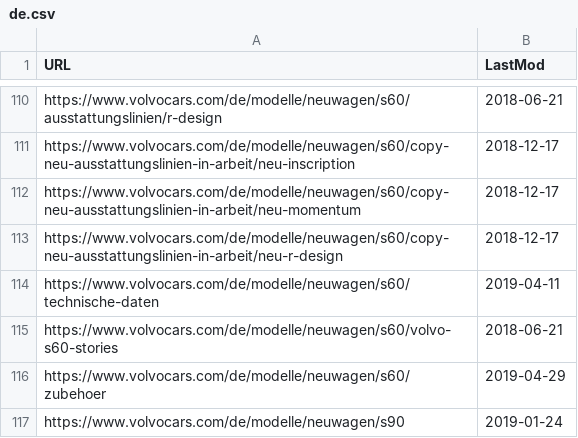
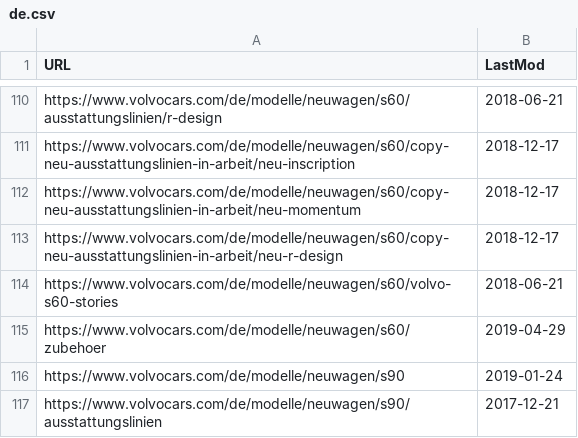
Before and after one commit to allenbargi/volvo-meter, a CSV file: data/markets/de.csv, drawn as a sheet; only a part is shown, gaps mark what is left out; the shorter side is filled out with more unchanged rows.

```diff
--- a/data/markets/de.csv
+++ b/data/markets/de.csv
@@ -113,3 +113,2 @@ https://www.volvocars.com/de/modelle/neuwagen/s60/copy-neu-ausstattungslinien-in
 https://www.volvocars.com/de/modelle/neuwagen/s60/copy-neu-ausstattungslinien-in-arbeit/neu-r-design, 2018-12-17
-https://www.volvocars.com/de/modelle/neuwagen/s60/technische-daten, 2019-04-11
 https://www.volvocars.com/de/modelle/neuwagen/s60/volvo-s60-stories, 2018-06-21
```
Also changed, not shown: data/markets/at.csv, data/markets/dk.csv, 11 other files.
